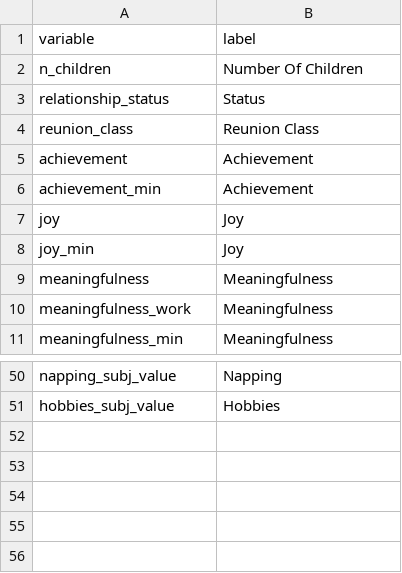
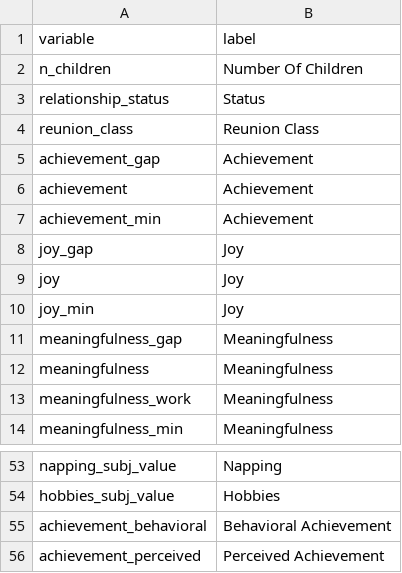
Before and after one commit to APPLITICS/lifematrix-deck-automation, a CSV file: inputs/mapping_file.csv, drawn as a sheet; only a part is shown, gaps mark what is left out; the diff names each change by its address in the sheet, - before the commit and + after, or states it on an @@ line.

Commit message:
chore: Update CSVs with revised metrics and their corresponding labels.

```diff
--- a/inputs/mapping_file.csv
+++ b/inputs/mapping_file.csv
+row 5: achievement_gap | Achievement
+row 8: joy_gap | Joy
+row 11: meaningfulness_gap | Meaningfulness
+row 55: achievement_behavioral | Behavioral Achievement
+row 56: achievement_perceived | Perceived Achievement
```
Also changed, not shown: 1 other file.
